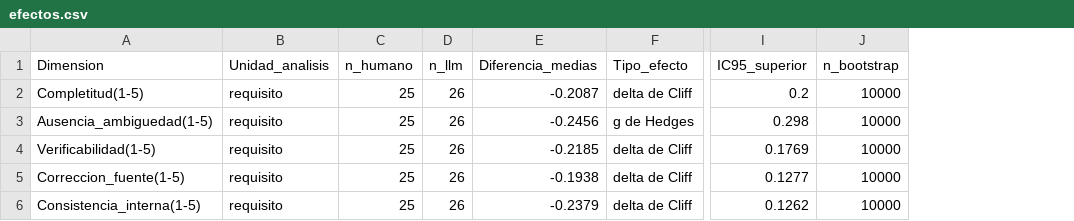
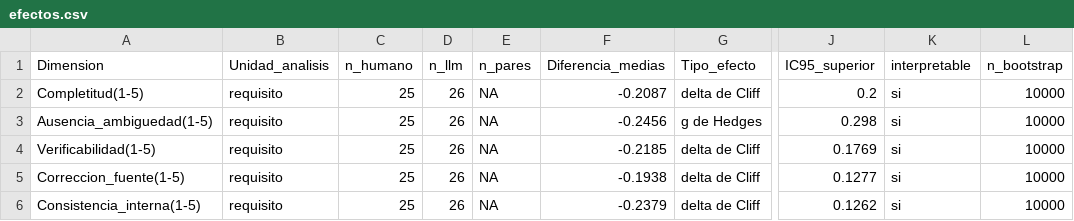
Before and after one commit to gleiston-guerrero/SIGA_FGMMN_ISR401_AVANCE_2B, a CSV file: 06_Experimento/resultados/efectos.csv, drawn as a sheet; only a part is shown, gaps mark what is left out; the diff names each change by its address in the sheet, - before the commit and + after, or states it on an @@ line.

Commit message:
feat(efectos): efectos.csv declara n_pares e interpretable y la orden unica responde tambien como run_all.py

```diff
--- a/06_Experimento/resultados/efectos.csv
+++ b/06_Experimento/resultados/efectos.csv
+column E (n_pares), rows 2-6: all NA
+column K (interpretable), rows 2-6: all si
```
Also changed, not shown: 07_Datos/diccionario_datos.csv, 07_Datos/resultados/estadisticos/efectos.csv, 12 other files.
